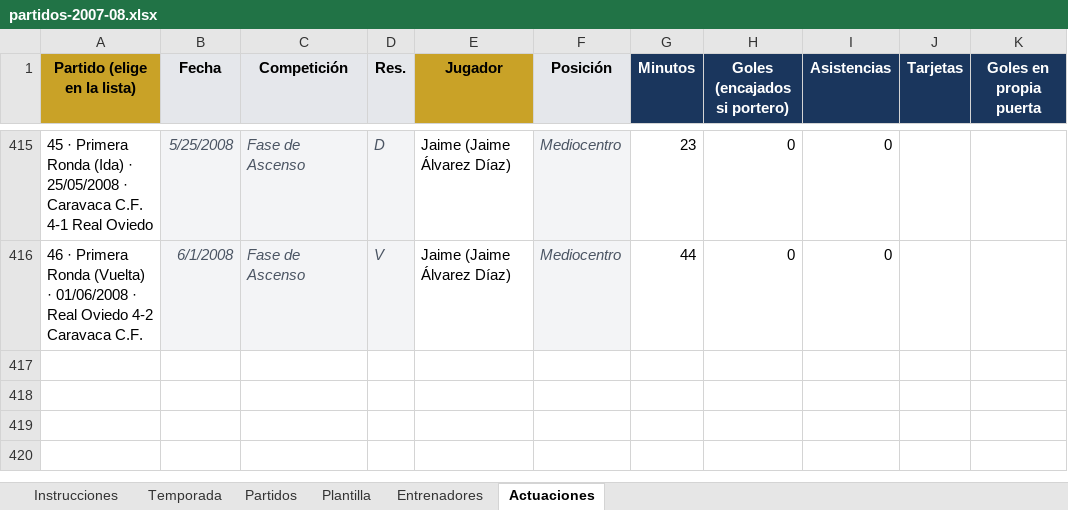
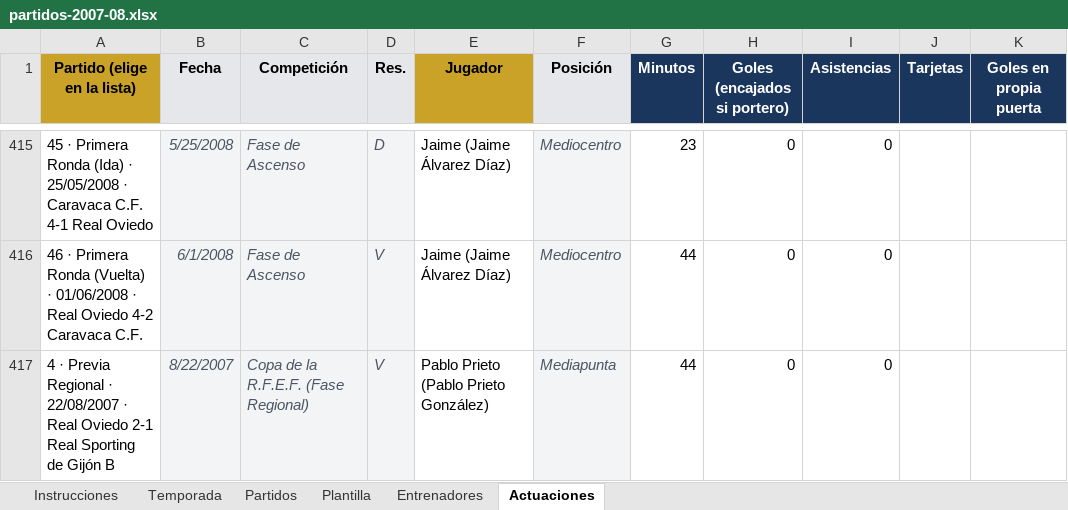
Before and after one commit to taramunde/SangreCarbayona2, an Excel workbook: excel/partidos-2007-08.xlsx, sheet Actuaciones, drawn as a sheet; only a part is shown, gaps mark what is left out; values as stored, in another font and other column widths than the file's, no borders; the diff names each change by its address in the sheet, - before the commit and + after, or states it on an @@ line.

Commit message:
Actualización automática

```diff
--- a/excel/partidos-2007-08.xlsx (sheet Actuaciones)
+++ b/excel/partidos-2007-08.xlsx (sheet Actuaciones)
+row 417: 4 · Previa Regional · 22/08/2007 · Real Oviedo 2-1 Real Sporting de Gijón B | 8/22/2007 | Copa de la R.F.E.F. (Fase Regional) | V | Pablo Prieto (Pablo Prieto González) | Mediapunta | 44 | 0 | 0
```
Also changed, not shown: sheet Plantilla.
